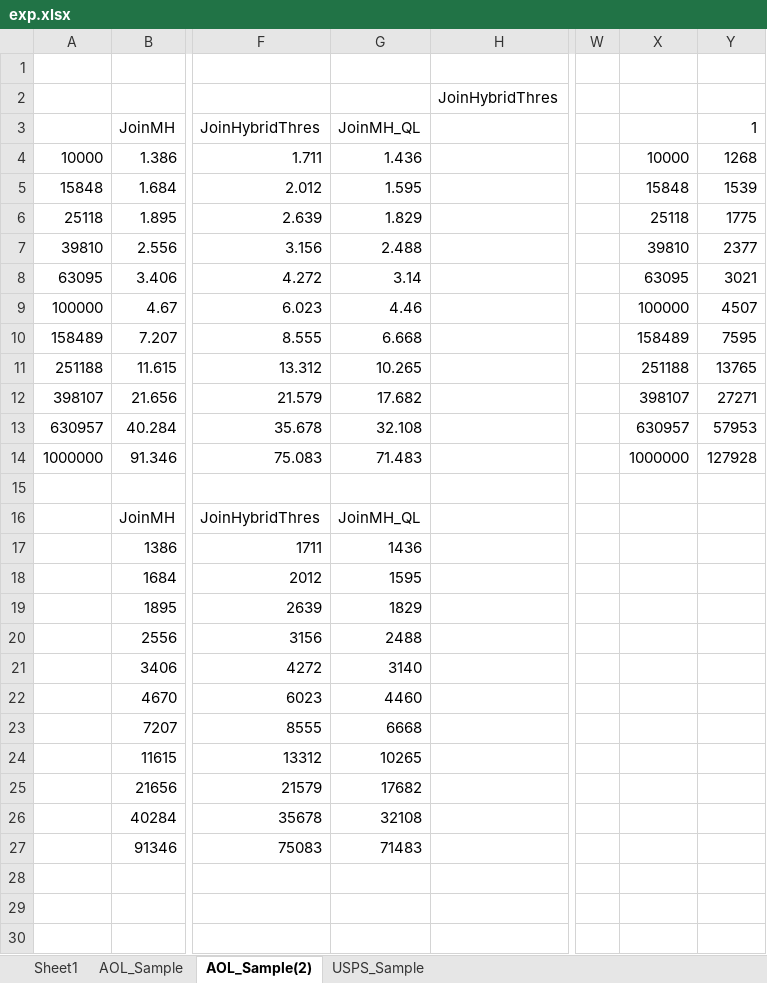
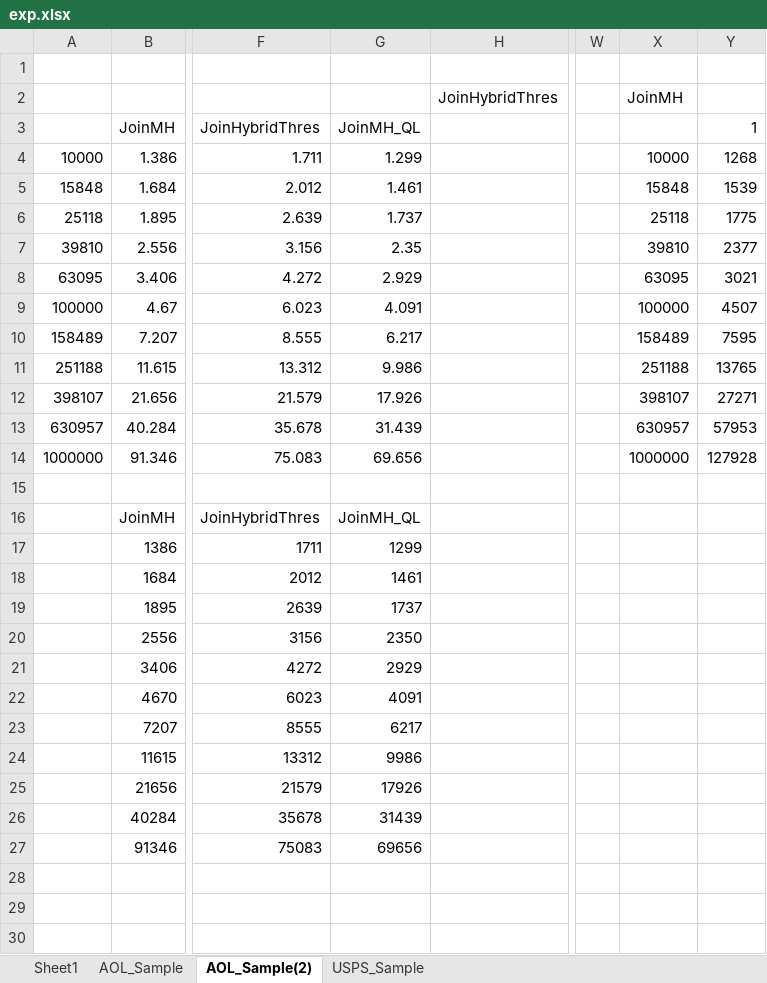
Before and after one commit to skh11720/string_synonyms-code, an Excel workbook: exp/exp.xlsx, sheet AOL_Sample(2), drawn as a sheet; only a part is shown, gaps mark what is left out; values as stored, in another font and other column widths than the file's, no borders; charts and pictures not drawn; the diff covers the shown part only; the diff names each change by its address in the sheet, - before the commit and + after, or states it on an @@ line.

```diff
--- a/exp/exp.xlsx (sheet AOL_Sample(2))
+++ b/exp/exp.xlsx (sheet AOL_Sample(2))
-X2: (empty)
+X2: JoinMH
-G4: 1.436
+G4: 1.299
-G5: 1.595
+G5: 1.461
-G6: 1.829
+G6: 1.737
-G7: 2.488
+G7: 2.35
-G8: 3.14
+G8: 2.929
-G9: 4.46
+G9: 4.091
-G10: 6.668
+G10: 6.217
-G11: 10.265
+G11: 9.986
-G12: 17.682
+G12: 17.926
-G13: 32.108
+G13: 31.439
-G14: 71.483
+G14: 69.656
-G17: 1436
+G17: 1299
-G18: 1595
+G18: 1461
-G19: 1829
+G19: 1737
-G20: 2488
+G20: 2350
-G21: 3140
+G21: 2929
-G22: 4460
+G22: 4091
-G23: 6668
+G23: 6217
-G24: 10265
+G24: 9986
-G25: 17682
+G25: 17926
-G26: 32108
+G26: 31439
-G27: 71483
+G27: 69656
```
Also changed, not shown: 1 added row and 1 removed row elsewhere in this sheet, charts or pictures, 2 other files.
